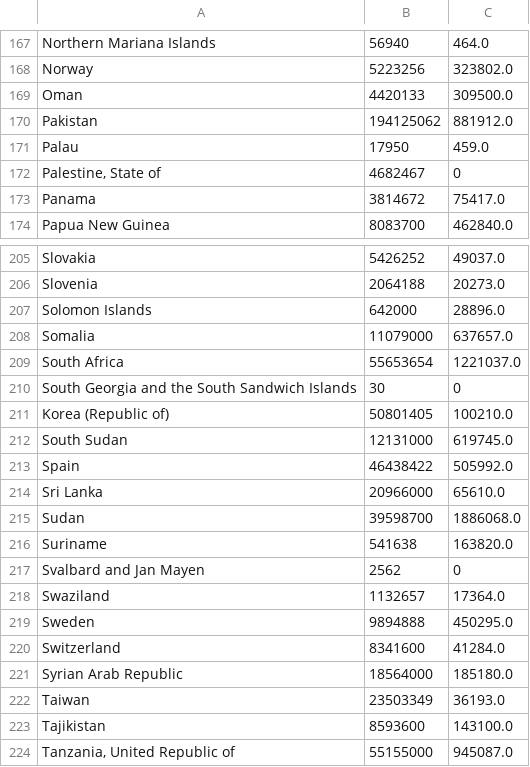
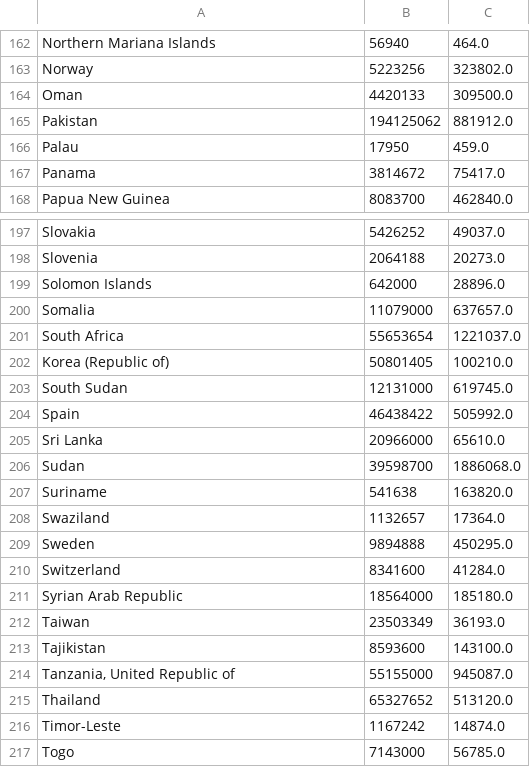
Before and after one commit to pBouillon/OpenFlightStatistics, a CSV file: resources/countries.csv, drawn as a sheet; only a part is shown, gaps mark what is left out; the shorter side is filled out with more unchanged rows; the diff covers the shown part only.

```diff
--- a/resources/countries.csv
+++ b/resources/countries.csv
@@ -171,3 +166,2 @@
 "Palau",17950,459.0
-"Palestine, State of",4682467,0
 "Panama",3814672,75417.0
@@ -209,3 +201,2 @@
 "South Africa",55653654,1221037.0
-"South Georgia and the South Sandwich Islands",30,0
 "Korea (Republic of)",50801405,100210.0
@@ -216,3 +207,2 @@
 "Suriname",541638,163820.0
-"Svalbard and Jan Mayen",2562,0
 "Swaziland",1132657,17364.0
```
Also changed, not shown: 7 removed rows elsewhere in this file.
